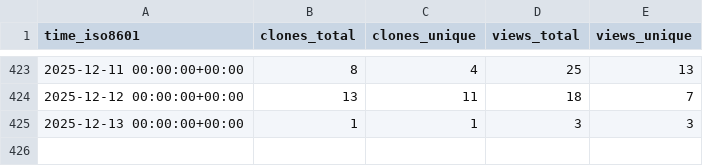
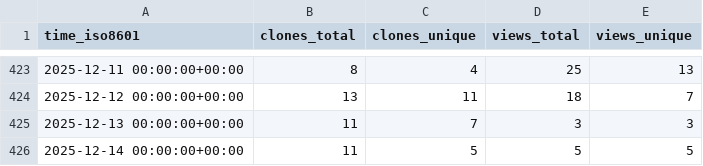
Before and after one commit to The-OpenROAD-Project/ORAssistant, a CSV file: The-OpenROAD-Project/ORAssistant/ghrs-data/views_clones_aggregate.csv, drawn as a sheet; only a part is shown, gaps mark what is left out.

```diff
--- a/The-OpenROAD-Project/ORAssistant/ghrs-data/views_clones_aggregate.csv
+++ b/The-OpenROAD-Project/ORAssistant/ghrs-data/views_clones_aggregate.csv
@@ -424,2 +424,3 @@ time_iso8601,clones_total,clones_unique,views_total,views_unique
 2025-12-12 00:00:00+00:00,13,11,18,7
-2025-12-13 00:00:00+00:00,1,1,3,3
+2025-12-13 00:00:00+00:00,11,7,3,3
+2025-12-14 00:00:00+00:00,11,5,5,5
```
Also changed, not shown: 1 other file.
